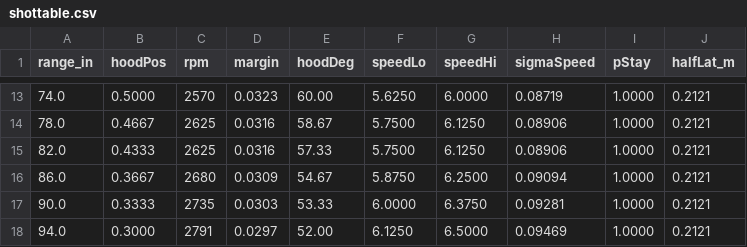
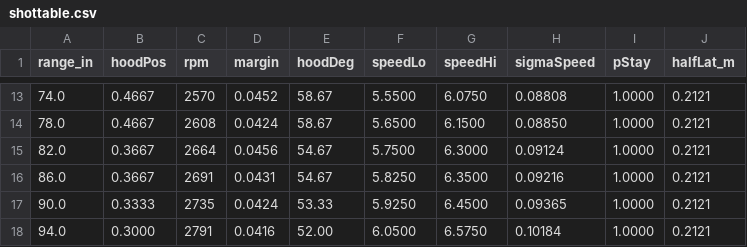
Before and after one commit to Shashanksaraswat123939/biobuzz-sim, a CSV file: java/teamcode/assets/shottable.csv, drawn as a sheet; only a part is shown, gaps mark what is left out; the diff covers the shown part only.

```diff
--- a/java/teamcode/assets/shottable.csv
+++ b/java/teamcode/assets/shottable.csv
@@ -13,6 +13,6 @@ range_in,hoodPos,rpm,margin,hoodDeg,speedLo,speedHi,sigmaSpeed,pStay,halfLat_m
-74.0,0.5000,2570,0.0323,60.00,5.6250,6.0000,0.08719,1.0000,0.2121
-78.0,0.4667,2625,0.0316,58.67,5.7500,6.1250,0.08906,1.0000,0.2121
-82.0,0.4333,2625,0.0316,57.33,5.7500,6.1250,0.08906,1.0000,0.2121
-86.0,0.3667,2680,0.0309,54.67,5.8750,6.2500,0.09094,1.0000,0.2121
-90.0,0.3333,2735,0.0303,53.33,6.0000,6.3750,0.09281,1.0000,0.2121
-94.0,0.3000,2791,0.0297,52.00,6.1250,6.5000,0.09469,1.0000,0.2121
+74.0,0.4667,2570,0.0452,58.67,5.5500,6.0750,0.08808,1.0000,0.2121
+78.0,0.4667,2608,0.0424,58.67,5.6500,6.1500,0.08850,1.0000,0.2121
+82.0,0.3667,2664,0.0456,54.67,5.7500,6.3000,0.09124,1.0000,0.2121
+86.0,0.3667,2691,0.0431,54.67,5.8250,6.3500,0.09216,1.0000,0.2121
+90.0,0.3333,2735,0.0424,53.33,5.9250,6.4500,0.09365,1.0000,0.2121
+94.0,0.3000,2791,0.0416,52.00,6.0500,6.5750,0.10184,1.0000,0.2121
```
Also changed, not shown: 134 edited cells elsewhere in this file, 14 other files.
